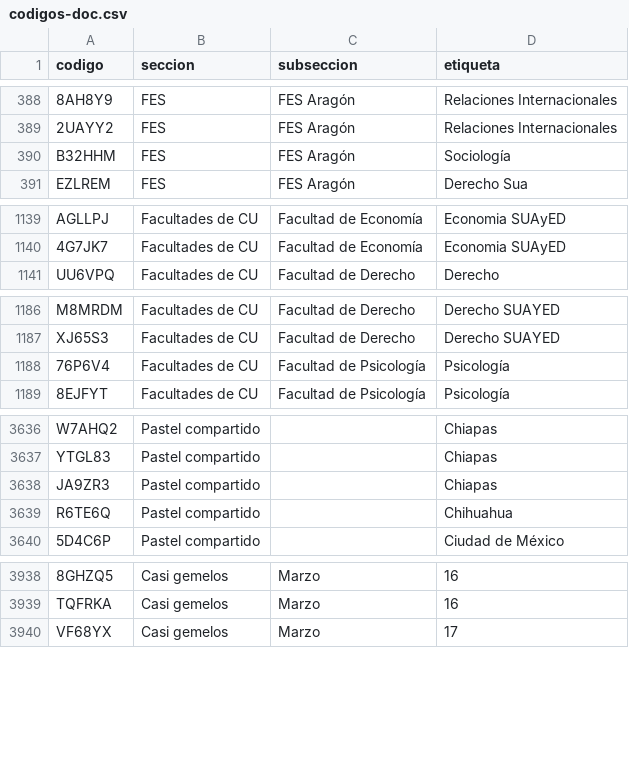
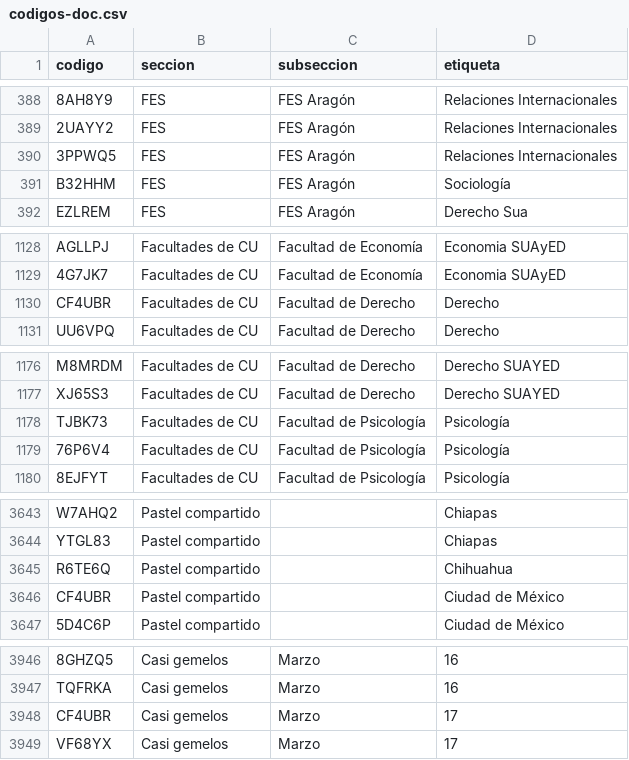
Before and after one commit to chequezeki/espacio-unam-codigos, a CSV file: datos/codigos-doc.csv, drawn as a sheet; only a part is shown, gaps mark what is left out; removed rows and columns are numbered as before the commit, all else as after; the diff covers the shown part only; the diff names each change by its address in the sheet, - before the commit and + after, or states it on an @@ line.

```diff
--- a/datos/codigos-doc.csv
+++ b/datos/codigos-doc.csv
+row 390: 3PPWQ5 | FES | FES Aragón | Relaciones Internacionales
+row 1130: CF4UBR | Facultades de CU | Facultad de Derecho | Derecho
+row 1178: TJBK73 | Facultades de CU | Facultad de Psicología | Psicología
-row 3638: JA9ZR3 | Pastel compartido |  | Chiapas
+row 3646: CF4UBR | Pastel compartido |  | Ciudad de México
+row 3948: CF4UBR | Casi gemelos | Marzo | 17
```
Also changed, not shown: 22 added rows, 15 removed rows and 2 edited cells elsewhere in this file, 12 other files.
